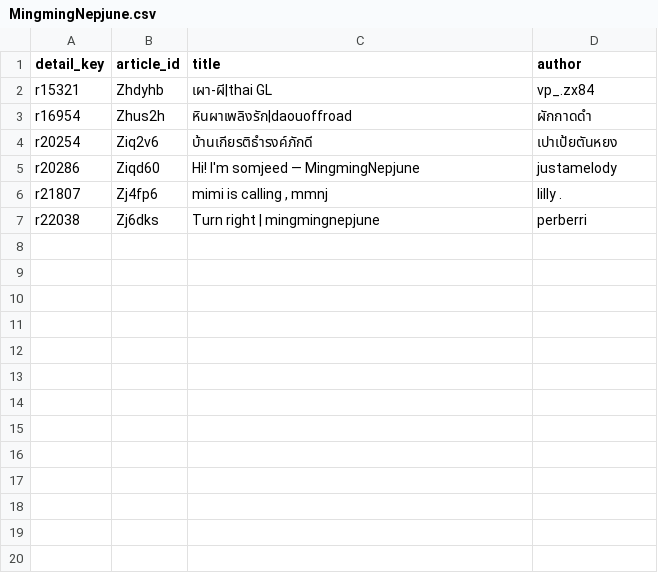
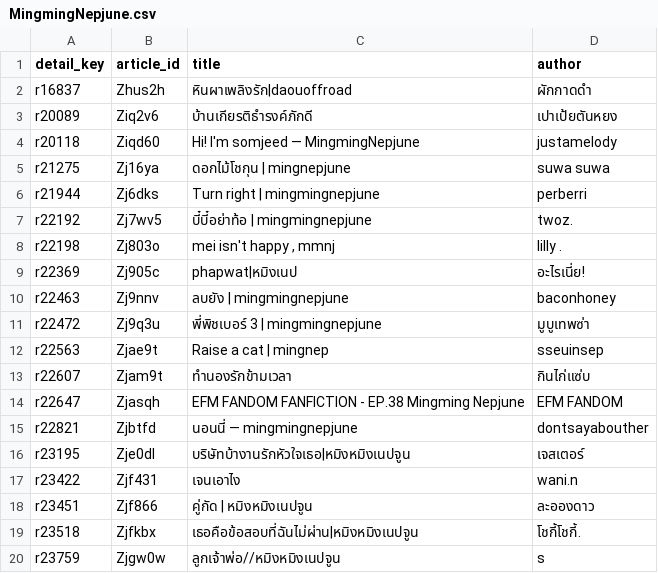
Before and after one commit to atypicalmoon/raw-thaigl-fic-dashboard, a CSV file: data/articles/MingmingNepjune.csv, drawn as a sheet; removed rows and columns are numbered as before the commit, all else as after; the diff names each change by its address in the sheet, - before the commit and + after, or states it on an @@ line.

```diff
--- a/data/articles/MingmingNepjune.csv
+++ b/data/articles/MingmingNepjune.csv
-row 2: r15321 | Zhdyhb | เผา-ผี|thai GL | vp_.zx84
-A2 (detail_key): r16954
+A2 (detail_key): r16837
-A3 (detail_key): r20254
+A3 (detail_key): r20089
-A4 (detail_key): r20286
+A4 (detail_key): r20118
-row 6: r21807 | Zj4fp6 | mimi is calling , mmnj | lilly .
+row 5: r21275 | Zj16ya | ดอกไม้โชกุน | mingnepjune | suwa suwa
-A6 (detail_key): r22038
+A6 (detail_key): r21944
+row 7: r22192 | Zj7wv5 | บี๋บี๋อย่าท้อ | mingmingnepjune | twoz.
+row 8: r22198 | Zj803o | mei isn't happy , mmnj | lilly .
+row 9: r22369 | Zj905c | phapwat|หมิงเนป | อะไรเนี่ย!
+row 10: r22463 | Zj9nnv | ลบยัง | mingmingnepjune | baconhoney
+row 11: r22472 | Zj9q3u | พี่พิชเบอร์ 3 | mingmingnepjune | มูบูเทพซ่า
+row 12: r22563 | Zjae9t | Raise a cat | mingnep | sseuinsep
+row 13: r22607 | Zjam9t | ทำนองรักข้ามเวลา | กินไก่แซ่บ
+row 14: r22647 | Zjasqh | EFM FANDOM FANFICTION - EP.38 Mingming Nepjune | EFM FANDOM
+row 15: r22821 | Zjbtfd | นอนนี่ — mingmingnepjune | dontsayabouther
+row 16: r23195 | Zje0dl | บริษัทบ้างานรักหัวใจเธอ|หมิงหมิงเนปจูน | เจสเตอร์
+row 17: r23422 | Zjf431 | เจนเอาไง | wani.n
+row 18: r23451 | Zjf866 | คู่กัด | หมิงหมิงเนปจูน | ละอองดาว
+row 19: r23518 | Zjfkbx | เธอคือข้อสอบที่ฉันไม่ผ่าน|หมิงหมิงเนปจูน | โชกี้โชกี้.
+row 20: r23759 | Zjgw0w | ลูกเจ้าพ่อ//หมิงหมิงเนปจูน | s
```
Also changed, not shown: data/articles/EngLot.csv, data/articles/FreenBecky.csv, 48 other files.
